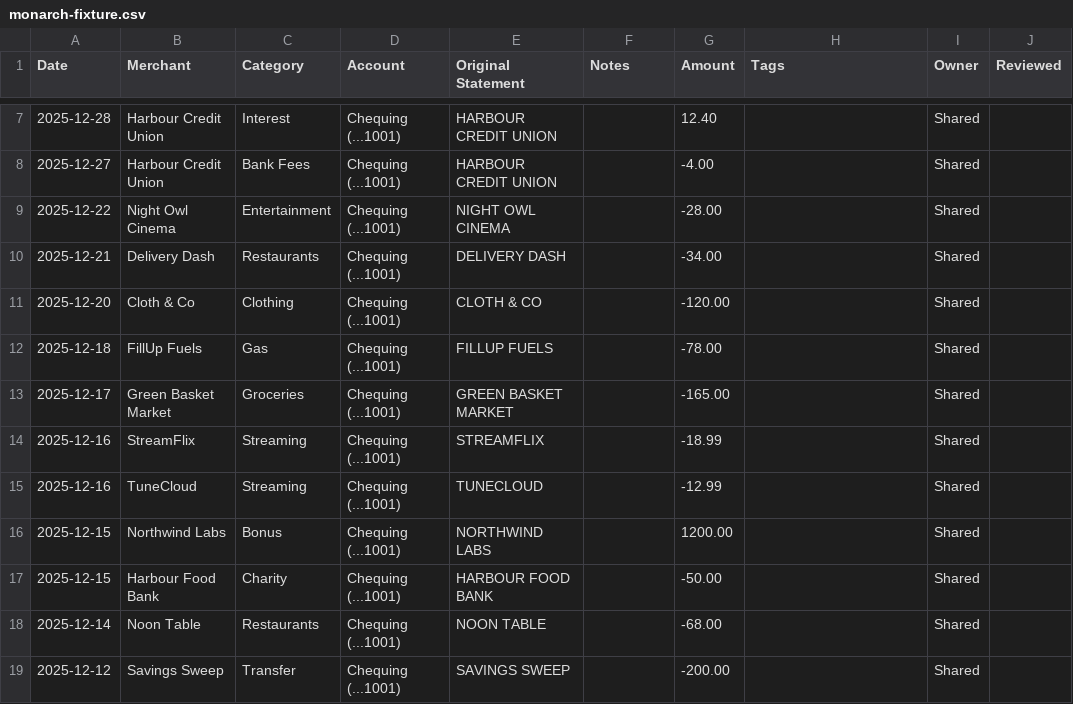
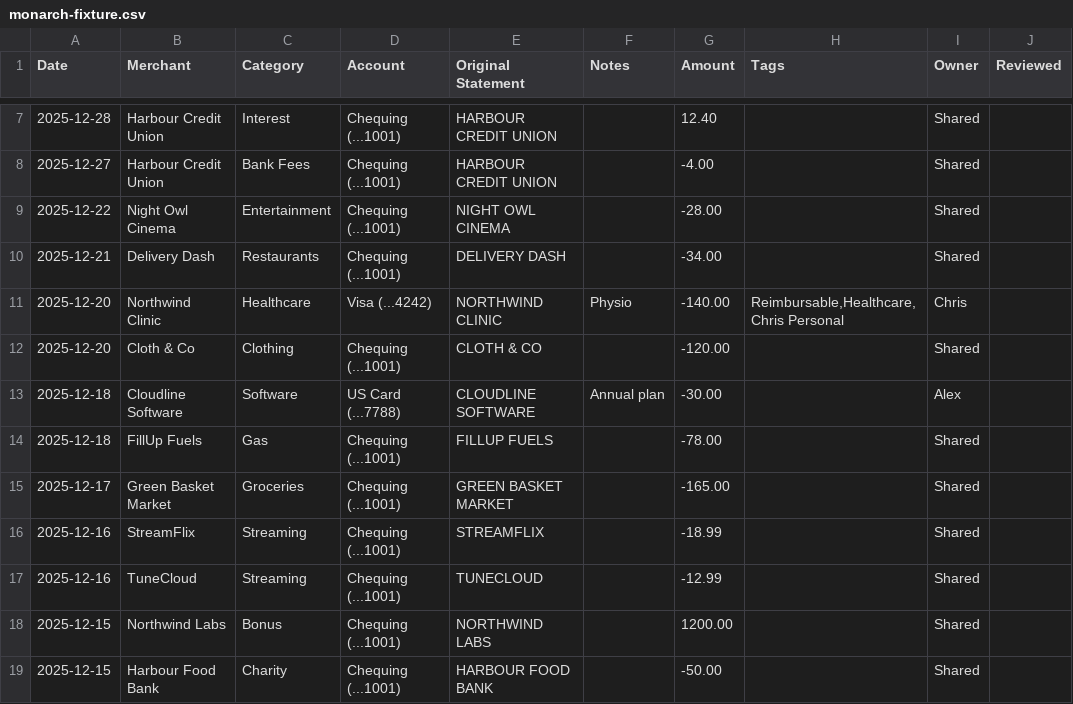
Before and after one commit to chrisjschmitt/Tidewater, a CSV file: public/sample/monarch-fixture.csv, drawn as a sheet; only a part is shown, gaps mark what is left out; the shorter side is filled out with more unchanged rows.

```diff
--- a/public/sample/monarch-fixture.csv
+++ b/public/sample/monarch-fixture.csv
@@ -10,3 +10,5 @@ Date,Merchant,Category,Account,Original Statement,Notes,Amount,Tags,Owner,Review
 2025-12-21,Delivery Dash,Restaurants,Chequing (...1001),DELIVERY DASH,,-34.00,,Shared,
+2025-12-20,Northwind Clinic,Healthcare,Visa (...4242),NORTHWIND CLINIC,Physio,-140.00,"Reimbursable,Healthcare,Chris Personal",Chris,
 2025-12-20,Cloth & Co,Clothing,Chequing (...1001),CLOTH & CO,,-120.00,,Shared,
+2025-12-18,Cloudline Software,Software,US Card (...7788),CLOUDLINE SOFTWARE,Annual plan,-30.00,,Alex,
 2025-12-18,FillUp Fuels,Gas,Chequing (...1001),FILLUP FUELS,,-78.00,,Shared,
```
Also changed, not shown: 18 other files.
